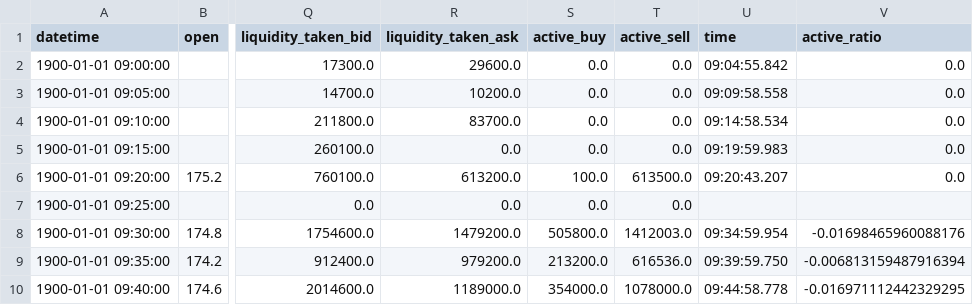
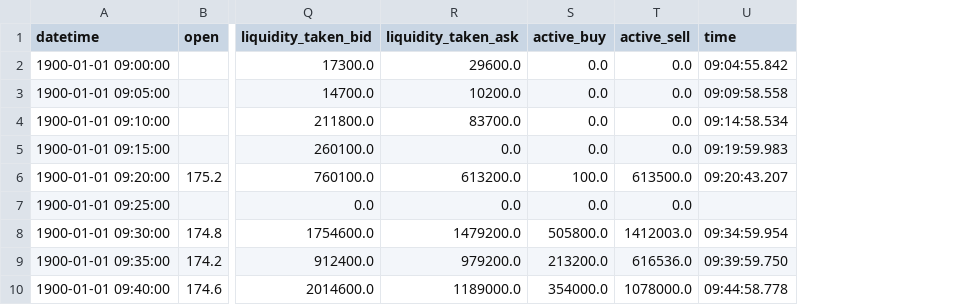
Before and after one commit to ChaunceyDong/quant_test, a CSV file: output/df_feat.csv, drawn as a sheet; only a part is shown, gaps mark what is left out; the diff names each change by its address in the sheet, - before the commit and + after, or states it on an @@ line.

```diff
--- a/output/df_feat.csv
+++ b/output/df_feat.csv
-column V (active_ratio), rows 2-10: 0.0 | 0.0 | 0.0 | 0.0 | 0.0 |  | -0.01698465960088176 | -0.006813159487916394 | -0.016971112442329295
```
Also changed, not shown: 12 other files.
